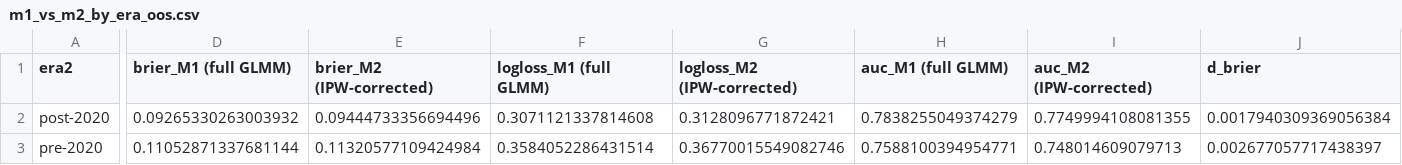
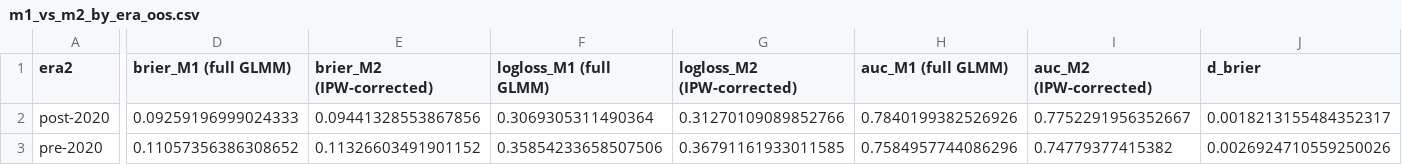
Before and after one commit to eker3777/NFL-Field-Goal-Kicker-Model, a CSV file: reports/figures/m1_vs_m2_by_era_oos.csv, drawn as a sheet; only a part is shown, gaps mark what is left out; the diff covers the shown part only; the diff names each change by its address in the sheet, - before the commit and + after, or states it on an @@ line.

```diff
--- a/reports/figures/m1_vs_m2_by_era_oos.csv
+++ b/reports/figures/m1_vs_m2_by_era_oos.csv
-D2 (brier_M1 (full GLMM)): 0.09265330263003932
+D2 (brier_M1 (full GLMM)): 0.09259196999024333
-E2 (brier_M2 (IPW-corrected)): 0.09444733356694496
+E2 (brier_M2 (IPW-corrected)): 0.09441328553867856
-F2 (logloss_M1 (full GLMM)): 0.3071121337814608
+F2 (logloss_M1 (full GLMM)): 0.3069305311490364
-G2 (logloss_M2 (IPW-corrected)): 0.3128096771872421
+G2 (logloss_M2 (IPW-corrected)): 0.31270109089852766
-H2 (auc_M1 (full GLMM)): 0.7838255049374279
+H2 (auc_M1 (full GLMM)): 0.7840199382526926
-I2 (auc_M2 (IPW-corrected)): 0.7749994108081355
+I2 (auc_M2 (IPW-corrected)): 0.7752291956352667
-J2 (d_brier): 0.0017940309369056384
+J2 (d_brier): 0.0018213155484352317
-D3 (brier_M1 (full GLMM)): 0.11052871337681144
+D3 (brier_M1 (full GLMM)): 0.11057356386308652
-E3 (brier_M2 (IPW-corrected)): 0.11320577109424984
+E3 (brier_M2 (IPW-corrected)): 0.11326603491901152
-F3 (logloss_M1 (full GLMM)): 0.3584052286431514
+F3 (logloss_M1 (full GLMM)): 0.35854233658507506
-G3 (logloss_M2 (IPW-corrected)): 0.36770015549082746
+G3 (logloss_M2 (IPW-corrected)): 0.36791161933011585
-H3 (auc_M1 (full GLMM)): 0.7588100394954771
+H3 (auc_M1 (full GLMM)): 0.7584957744086296
-I3 (auc_M2 (IPW-corrected)): 0.748014609079713
+I3 (auc_M2 (IPW-corrected)): 0.74779377415382
-J3 (d_brier): 0.002677057717438397
+J3 (d_brier): 0.0026924710559250026
```
Also changed, not shown: 4 edited cells elsewhere in this file, reports/figures/metrics_by_era_oos.csv, reports/figures/metrics_table.csv, 21 other files.
